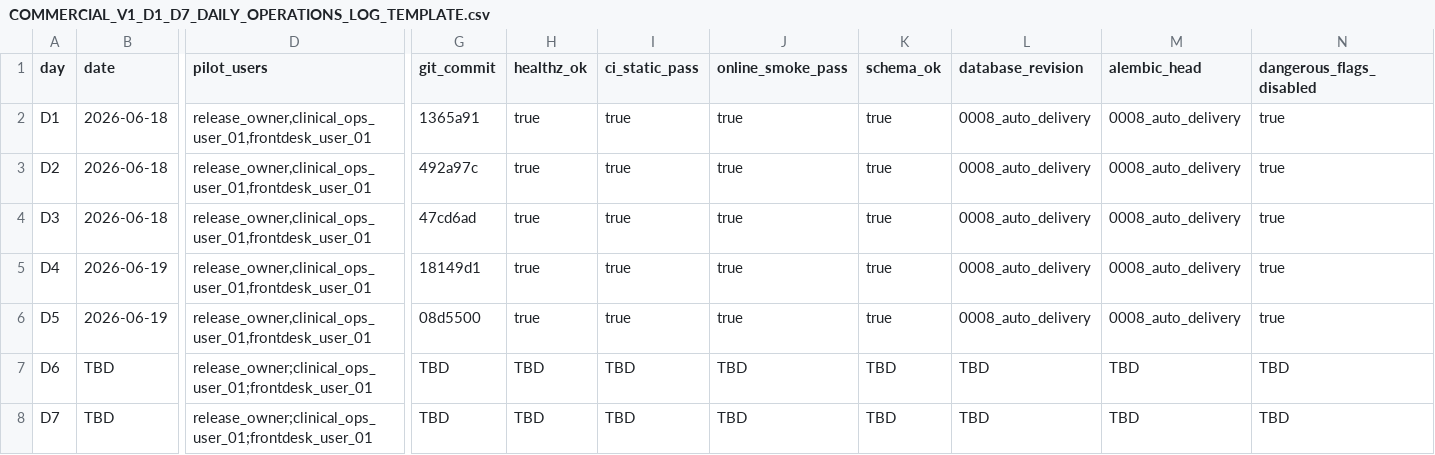
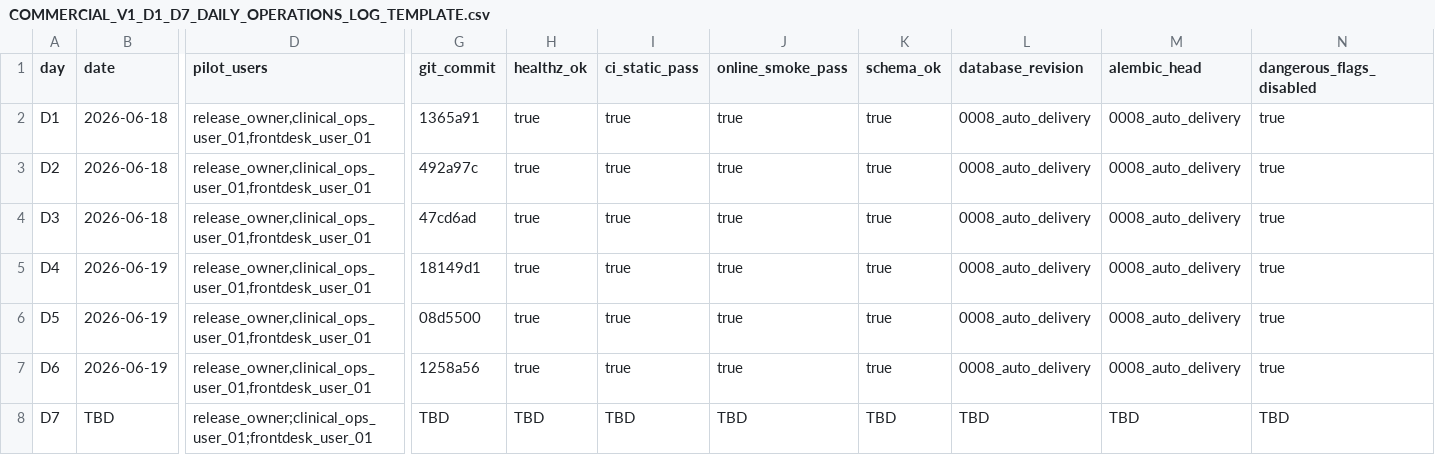
Before and after one commit to pet-med-ai/Pet-med-ai, a CSV file: docs/ops/COMMERCIAL_V1_D1_D7_DAILY_OPERATIONS_LOG_TEMPLATE.csv, drawn as a sheet; only a part is shown, gaps mark what is left out; the diff covers the shown part only; the diff names each change by its address in the sheet, - before the commit and + after, or states it on an @@ line.

```diff
--- a/docs/ops/COMMERCIAL_V1_D1_D7_DAILY_OPERATIONS_LOG_TEMPLATE.csv
+++ b/docs/ops/COMMERCIAL_V1_D1_D7_DAILY_OPERATIONS_LOG_TEMPLATE.csv
-B7 (date): TBD
+B7 (date): 2026-06-19
-D7 (pilot_users): release_owner;clinical_ops_user_01;frontdesk_user_01
+D7 (pilot_users): release_owner,clinical_ops_user_01,frontdesk_user_01
-G7 (git_commit): TBD
+G7 (git_commit): 1258a56
-H7 (healthz_ok): TBD
+H7 (healthz_ok): true
-I7 (ci_static_pass): TBD
+I7 (ci_static_pass): true
-J7 (online_smoke_pass): TBD
+J7 (online_smoke_pass): true
-K7 (schema_ok): TBD
+K7 (schema_ok): true
-L7 (database_revision): TBD
+L7 (database_revision): 0008_auto_delivery
-M7 (alembic_head): TBD
+M7 (alembic_head): 0008_auto_delivery
-N7 (dangerous_flags_disabled): TBD
+N7 (dangerous_flags_disabled): true
```
Also changed, not shown: 16 edited cells elsewhere in this file, docs/ops/COMMERCIAL_V1_D1_D7_DAILY_INCIDENT_LOG.csv, docs/ops/COMMERCIAL_V1_D1_D7_DAILY_PILOT_CHECKLIST.csv, 1 other file.
